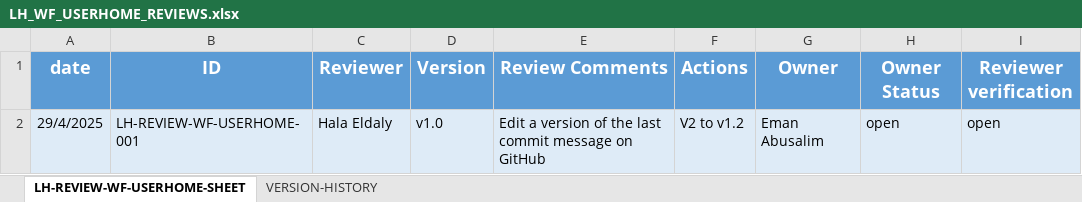
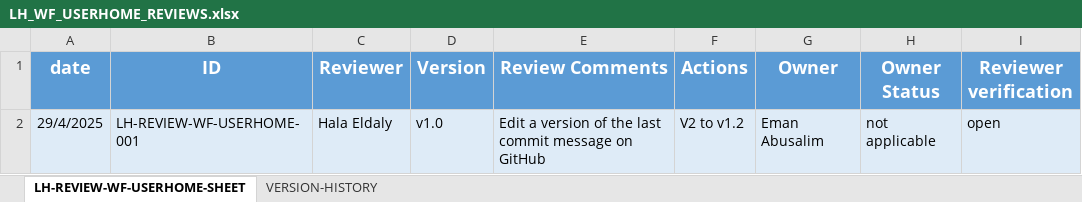
Before and after one commit to EmanAbusalim/Group-3-Learning-hub, an Excel workbook: LH_REVIEWS/LH_WF_USERHOME_REVIEWS.xlsx, sheet LH-REVIEW-WF-USERHOME-SHEET, drawn as a sheet; values as stored, in another font and other column widths than the file's, no borders; the diff names each change by its address in the sheet, - before the commit and + after, or states it on an @@ line.

Commit message:
v1.1

```diff
--- a/LH_REVIEWS/LH_WF_USERHOME_REVIEWS.xlsx (sheet LH-REVIEW-WF-USERHOME-SHEET)
+++ b/LH_REVIEWS/LH_WF_USERHOME_REVIEWS.xlsx (sheet LH-REVIEW-WF-USERHOME-SHEET)
-H2 (Owner Status): open
+H2 (Owner Status): not applicable
```
